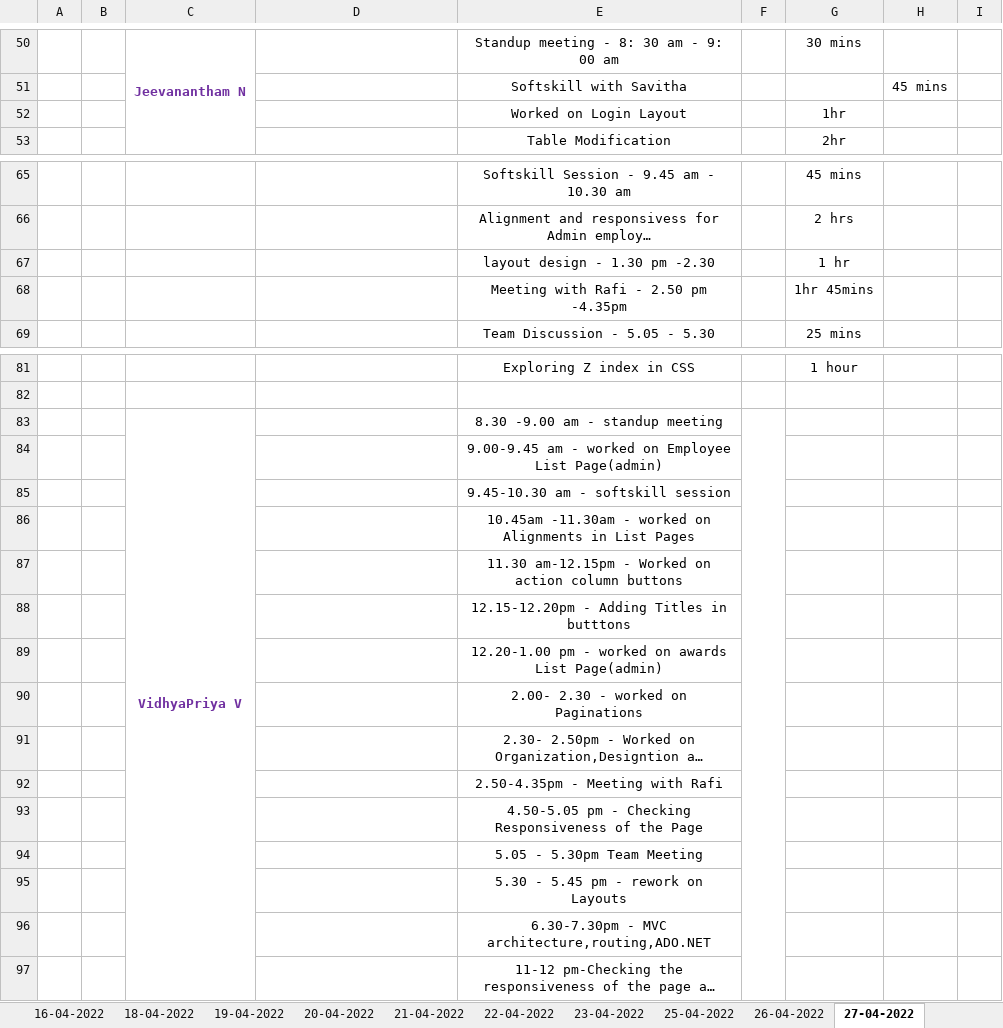
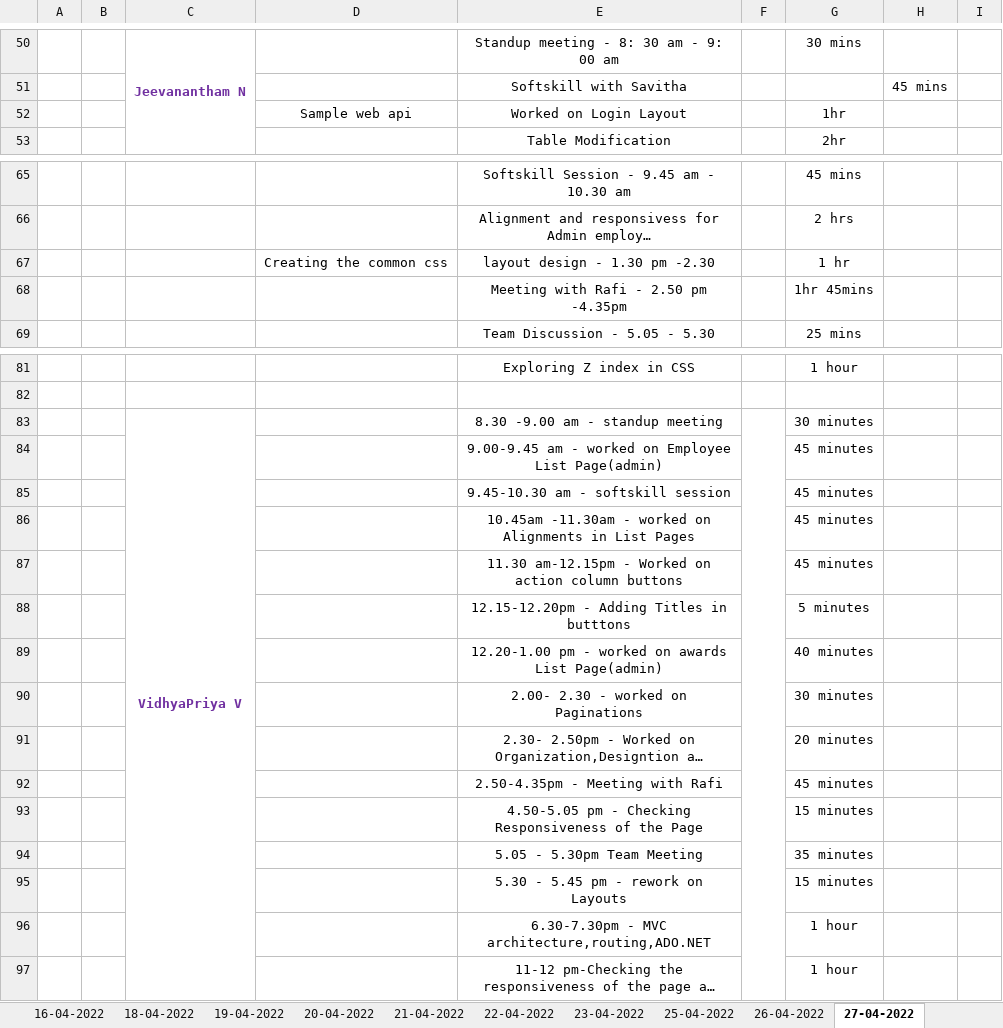
Before and after one commit to Tenacious-Org/Project-A5, an Excel workbook: Process/Timesheet/PTW-Timesheet.xlsx, sheet 27-04-2022, drawn as a sheet; only a part is shown, gaps mark what is left out; long unchanged cells end in …; values as stored, in another font and other column widths than the file's, no borders; the diff names each change by its address in the sheet, - before the commit and + after, or states it on an @@ line.

Commit message:
Update PTW-Timesheet.xlsx

```diff
--- a/Process/Timesheet/PTW-Timesheet.xlsx (sheet 27-04-2022)
+++ b/Process/Timesheet/PTW-Timesheet.xlsx (sheet 27-04-2022)
-D52: (empty)
+D52: Sample web api
-D67: (empty)
+D67: Creating the common css
-G83: (empty)
+G83: 30 minutes
-G84:G87: (empty)
+G84:G87: 45 minutes
-G88: (empty)
+G88: 5 minutes
-G89: (empty)
+G89: 40 minutes
-G90: (empty)
+G90: 30 minutes
-G91: (empty)
+G91: 20 minutes
-G92: (empty)
+G92: 45 minutes
-G93: (empty)
+G93: 15 minutes
-G94: (empty)
+G94: 35 minutes
-G95: (empty)
+G95: 15 minutes
-G96:G97: (empty)
+G96:G97: 1 hour
```
